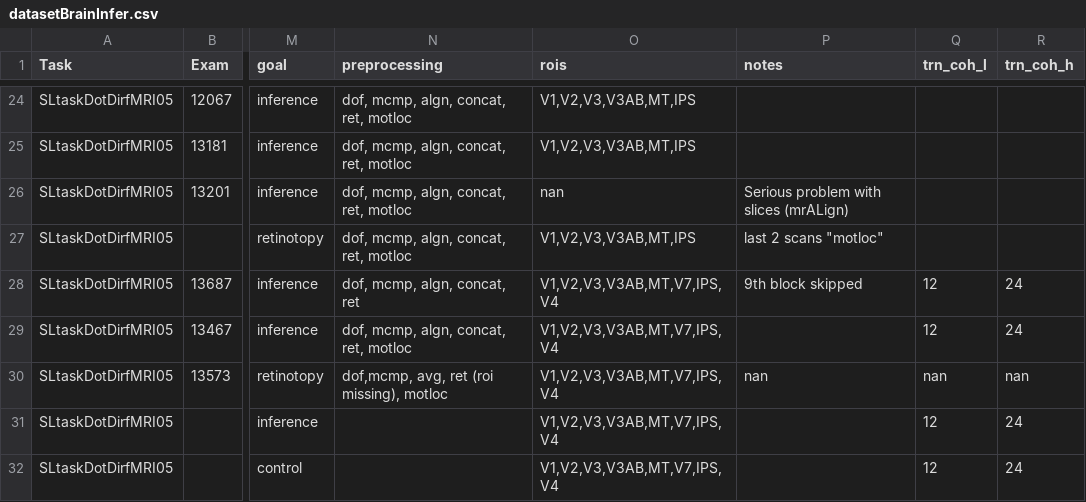
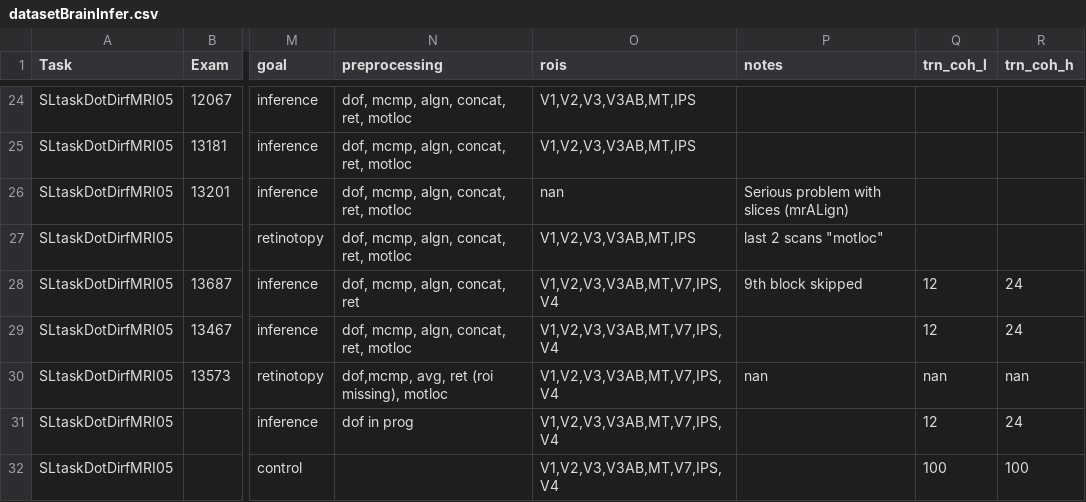
Before and after one commit to inference-org/projBrainInference, a CSV file: dataset/datasetBrainInfer.csv, drawn as a sheet; only a part is shown, gaps mark what is left out; the diff names each change by its address in the sheet, - before the commit and + after, or states it on an @@ line.

```diff
--- a/dataset/datasetBrainInfer.csv
+++ b/dataset/datasetBrainInfer.csv
-N31 (preprocessing): (empty)
+N31 (preprocessing): dof in prog
-Q32 (trn_coh_l): 12
+Q32 (trn_coh_l): 100
-R32 (trn_coh_h): 24
+R32 (trn_coh_h): 100
```
Also changed, not shown: 2 other files.
